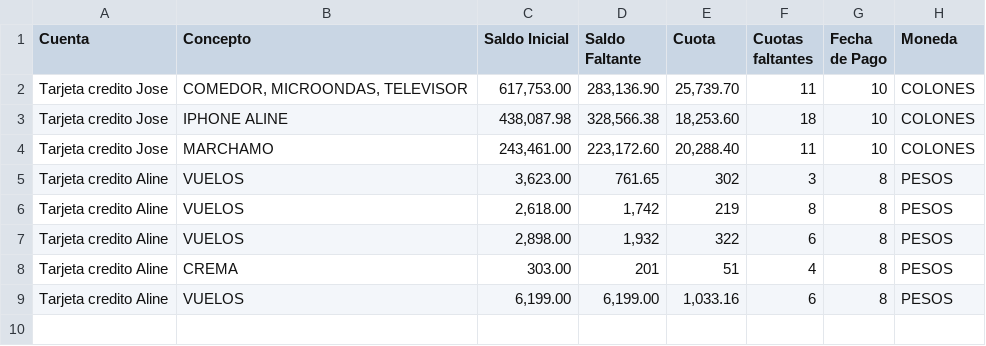
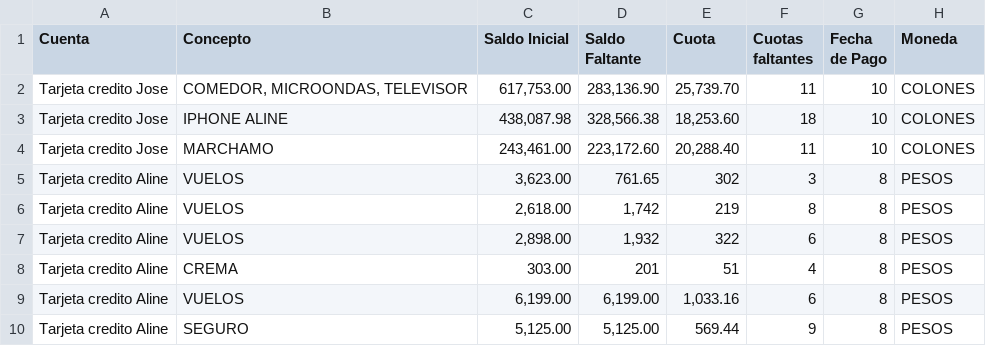
Before and after one commit to jchavesmartinez/StreamlitBudget, a CSV file: Tasas0.csv, drawn as a sheet; the diff names each change by its address in the sheet, - before the commit and + after, or states it on an @@ line.

Commit message:
Update Tasas0.csv

```diff
--- a/Tasas0.csv
+++ b/Tasas0.csv
+row 10: Tarjeta credito Aline | SEGURO | 5,125.00 | 5,125.00 | 569.44 | 9 | 8 | PESOS
```
